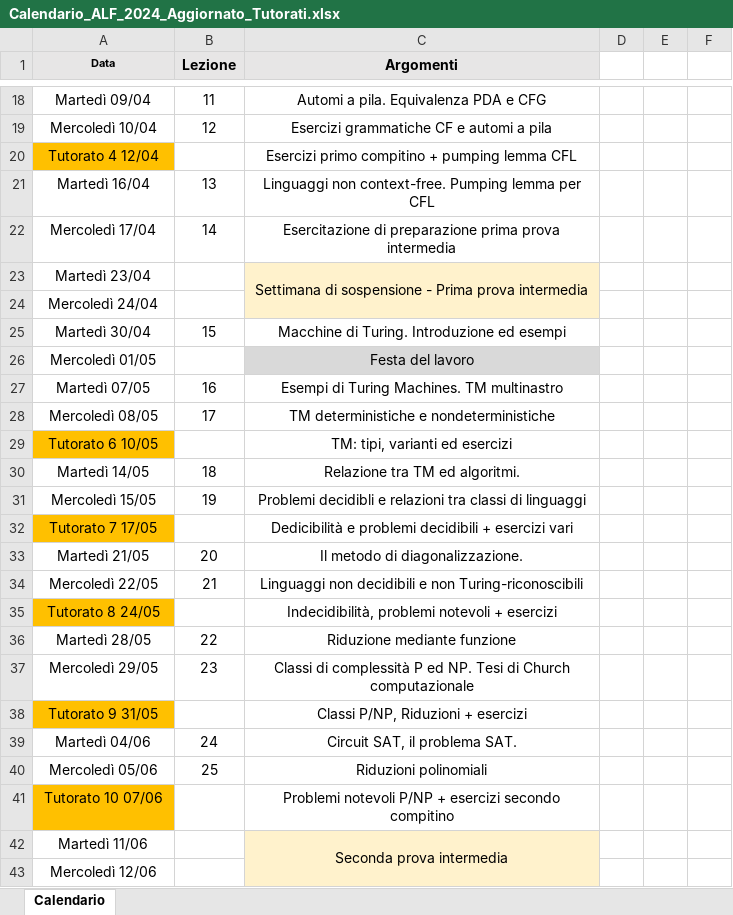
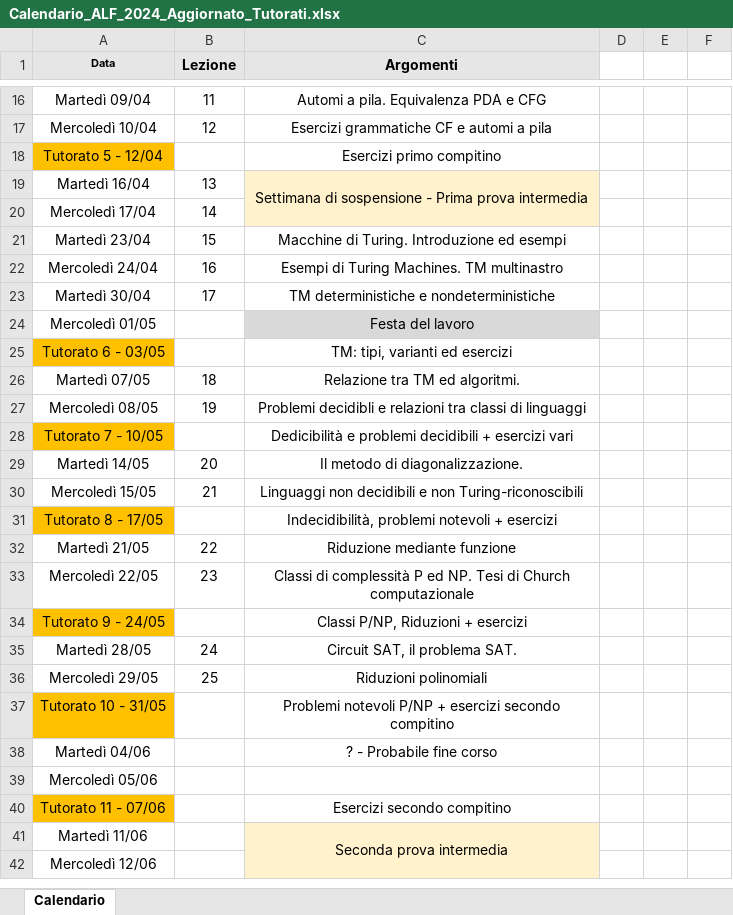
Before and after one commit to gabrielrovesti/Teaching-And-Tutoring, an Excel workbook: UniPD/Tutor Didattico/Automi - Semestre 2/Calendario_ALF_2024_Aggiornato_Tutorati.xlsx, sheet Calendario, drawn as a sheet; only a part is shown, gaps mark what is left out; values as stored, in another font and other column widths than the file's, no borders; removed rows and columns are numbered as before the commit, all else as after; the diff covers the shown part only; the diff names each change by its address in the sheet, - before the commit and + after, or states it on an @@ line.

```diff
--- a/UniPD/Tutor Didattico/Automi - Semestre 2/Calendario_ALF_2024_Aggiornato_Tutorati.xlsx (sheet Calendario)
+++ b/UniPD/Tutor Didattico/Automi - Semestre 2/Calendario_ALF_2024_Aggiornato_Tutorati.xlsx (sheet Calendario)
-row 20: Tutorato 4 12/04 |  | Esercizi primo compitino + pumping lemma CFL
+row 18: Tutorato 5 - 12/04 |  | Esercizi primo compitino
-C19 (Argomenti): Linguaggi non context-free. Pumping lemma per CFL
+C19 (Argomenti): Settimana di sospensione - Prima prova intermedia
-C19:C20 fill: none
+C19:C20 fill: #FFF2CC
+C19:C20 merged
-C20 (Argomenti): Esercitazione di preparazione prima prova intermedia
+C20 (Argomenti): (empty)
-B21 (Lezione): (empty)
+B21 (Lezione): 15
-C21 (Argomenti): Settimana di sospensione - Prima prova intermedia
+C21 (Argomenti): Macchine di Turing. Introduzione ed esempi
-C21:C22 fill: #FFF2CC
+C21:C22 fill: none
-C23:C24 merged
-B22 (Lezione): (empty)
+B22 (Lezione): 16
-C22 (Argomenti): (empty)
+C22 (Argomenti): Esempi di Turing Machines. TM multinastro
-B23 (Lezione): 15
+B23 (Lezione): 17
-C23 (Argomenti): Macchine di Turing. Introduzione ed esempi
+C23 (Argomenti): TM deterministiche e nondeterministiche
-row 27: Martedì 07/05 | 16 | Esempi di Turing Machines. TM multinastro
-row 28: Mercoledì 08/05 | 17 | TM deterministiche e nondeterministiche
-A25 (Data): Tutorato 6 10/05
+A25 (Data): Tutorato 6 - 03/05
-A26 (Data): Martedì 14/05
+A26 (Data): Martedì 07/05
-A27 (Data): Mercoledì 15/05
+A27 (Data): Mercoledì 08/05
-A28 (Data): Tutorato 7 17/05
+A28 (Data): Tutorato 7 - 10/05
-A29 (Data): Martedì 21/05
+A29 (Data): Martedì 14/05
-A30 (Data): Mercoledì 22/05
+A30 (Data): Mercoledì 15/05
-A31 (Data): Tutorato 8 24/05
+A31 (Data): Tutorato 8 - 17/05
-A32 (Data): Martedì 28/05
+A32 (Data): Martedì 21/05
-A33 (Data): Mercoledì 29/05
+A33 (Data): Mercoledì 22/05
-A34 (Data): Tutorato 9 31/05
+A34 (Data): Tutorato 9 - 24/05
-A35 (Data): Martedì 04/06
+A35 (Data): Martedì 28/05
-A36 (Data): Mercoledì 05/06
+A36 (Data): Mercoledì 29/05
-A37 (Data): Tutorato 10 07/06
+A37 (Data): Tutorato 10 - 31/05
+row 38: Martedì 04/06 |  | ? - Probabile fine corso
+row 39: Mercoledì 05/06
+row 40: Tutorato 11 - 07/06 |  | Esercizi secondo compitino
```
Also changed, not shown: 2 removed rows and 4 edited cells elsewhere in this sheet, 2 other files.
